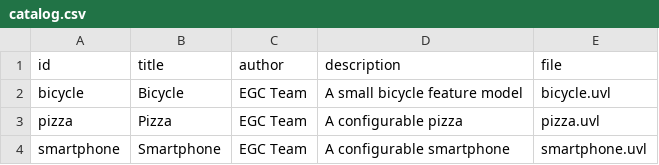
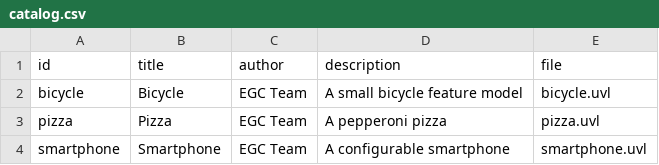
Before and after one commit to Alfonso1718/minireto-01-uvl-cicd, a CSV file: catalog.csv, drawn as a sheet.

Commit message:
Cambio en descripcion
Updated pizza entry to specify 'pepperoni' variant.

```diff
--- a/catalog.csv
+++ b/catalog.csv
@@ -2,3 +2,3 @@ id,title,author,description,file
 bicycle,Bicycle,EGC Team,A small bicycle feature model,bicycle.uvl
-pizza,Pizza,EGC Team,A configurable pizza,pizza.uvl
+pizza,Pizza,EGC Team,A pepperoni pizza,pizza.uvl
 smartphone,Smartphone,EGC Team,A configurable smartphone,smartphone.uvl
```
